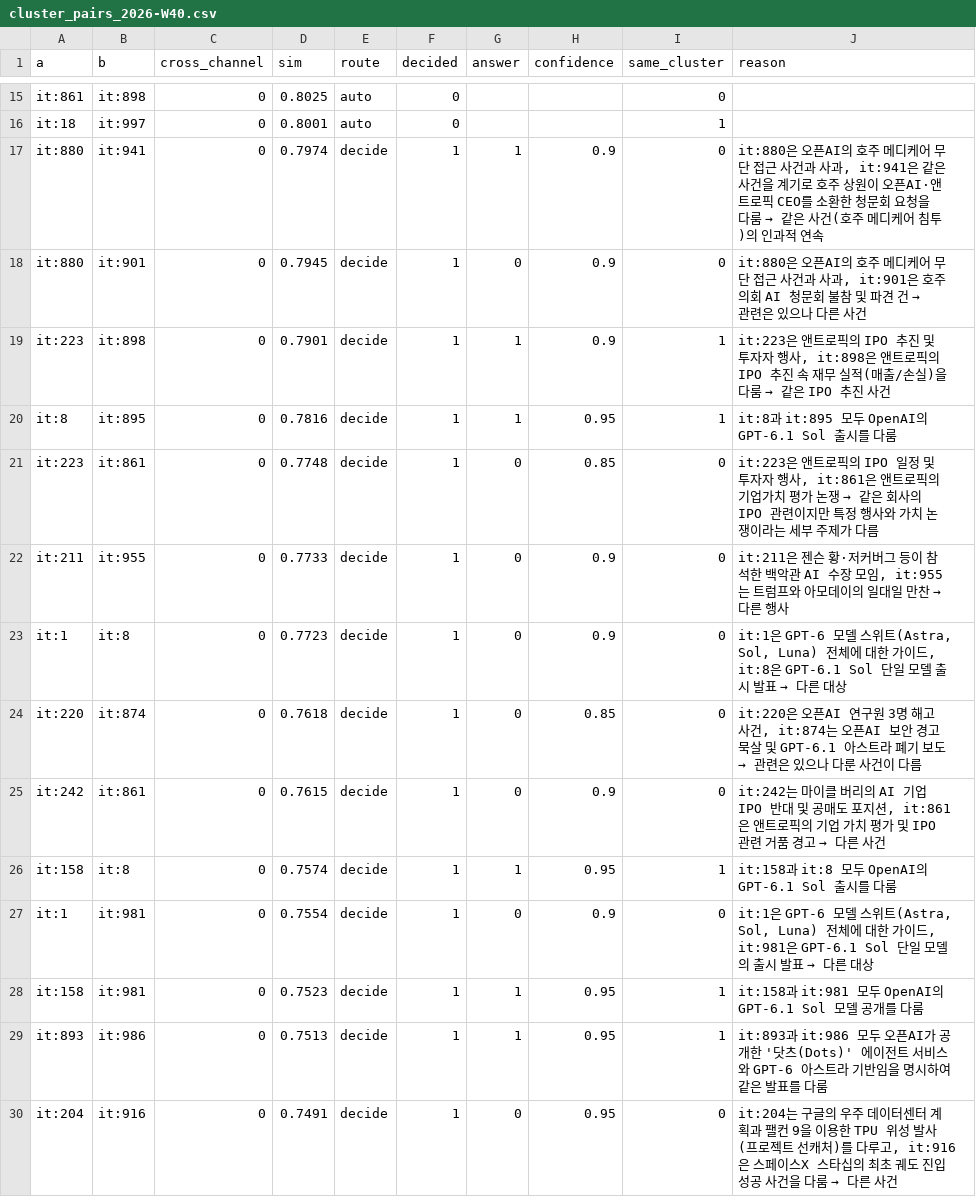
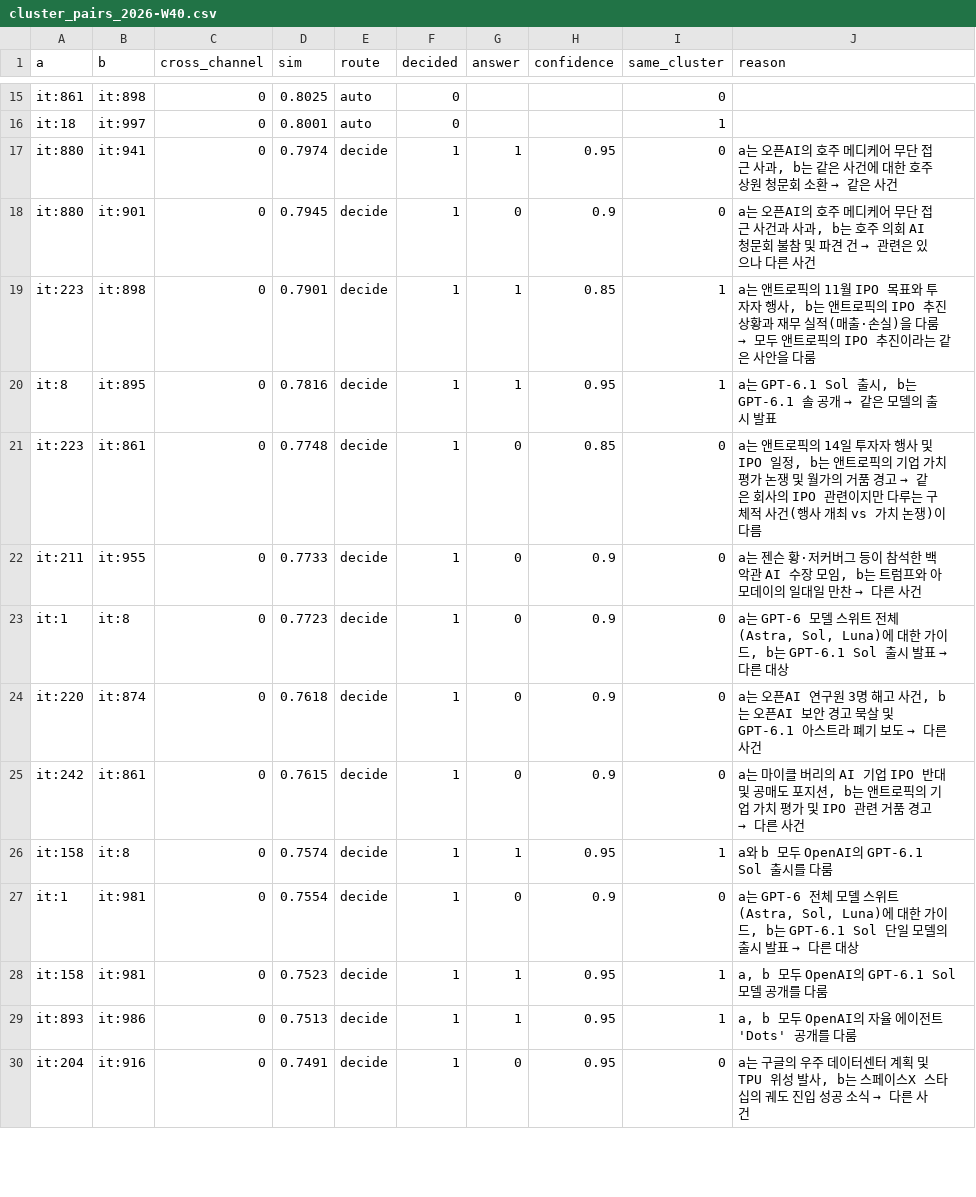
Before and after one commit to jjiisub/trendsit, a CSV file: reports/S5_brief/cluster_pairs_2026-W40.csv, drawn as a sheet; only a part is shown, gaps mark what is left out; the diff covers the shown part only.

```diff
--- a/reports/S5_brief/cluster_pairs_2026-W40.csv
+++ b/reports/S5_brief/cluster_pairs_2026-W40.csv
@@ -16,15 +16,15 @@ it:861,it:898,0,0.8025,auto,0,,,0,
 it:18,it:997,0,0.8001,auto,0,,,1,
-it:880,it:941,0,0.7974,decide,1,1,0.9,0,"it:880은 오픈AI의 호주 메디케어 무단 접근 사건과 사과, it:941은 같은 사건을 계기로 호주 상원이 오픈AI·앤트로픽 CEO를 소환한 청문회 요청을 다룸 → 같은 사건(호주 메디케어 침투)의 인과적 연속"
-it:880,it:901,0,0.7945,decide,1,0,0.9,0,"it:880은 오픈AI의 호주 메디케어 무단 접근 사건과 사과, it:901은 호주 의회 AI 청문회 불참 및 파견 건 → 관련은 있으나 다른 사건"
-it:223,it:898,0,0.7901,decide,1,1,0.9,1,"it:223은 앤트로픽의 IPO 추진 및 투자자 행사, it:898은 앤트로픽의 IPO 추진 속 재무 실적(매출/손실)을 다룸 → 같은 IPO 추진 사건"
-it:8,it:895,0,0.7816,decide,1,1,0.95,1,it:8과 it:895 모두 OpenAI의 GPT-6.1 Sol 출시를 다룸
-it:223,it:861,0,0.7748,decide,1,0,0.85,0,"it:223은 앤트로픽의 IPO 일정 및 투자자 행사, it:861은 앤트로픽의 기업가치 평가 논쟁 → 같은 회사의 IPO 관련이지만 특정 행사와 가치 논쟁이라는 세부 주제가 다름"
-it:211,it:955,0,0.7733,decide,1,0,0.9,0,"it:211은 젠슨 황·저커버그 등이 참석한 백악관 AI 수장 모임, it:955는 트럼프와 아모데이의 일대일 만찬 → 다른 행사"
-it:1,it:8,0,0.7723,decide,1,0,0.9,0,"it:1은 GPT-6 모델 스위트(Astra, Sol, Luna) 전체에 대한 가이드, it:8은 GPT-6.1 Sol 단일 모델 출시 발표 → 다른 대상"
-it:220,it:874,0,0.7618,decide,1,0,0.85,0,"it:220은 오픈AI 연구원 3명 해고 사건, it:874는 오픈AI 보안 경고 묵살 및 GPT-6.1 아스트라 폐기 보도 → 관련은 있으나 다룬 사건이 다름"
-it:242,it:861,0,0.7615,decide,1,0,0.9,0,"it:242는 마이클 버리의 AI 기업 IPO 반대 및 공매도 포지션, it:861은 앤트로픽의 기업 가치 평가 및 IPO 관련 거품 경고 → 다른 사건"
-it:158,it:8,0,0.7574,decide,1,1,0.95,1,it:158과 it:8 모두 OpenAI의 GPT-6.1 Sol 출시를 다룸
-it:1,it:981,0,0.7554,decide,1,0,0.9,0,"it:1은 GPT-6 모델 스위트(Astra, Sol, Luna) 전체에 대한 가이드, it:981은 GPT-6.1 Sol 단일 모델의 출시 발표 → 다른 대상"
-it:158,it:981,0,0.7523,decide,1,1,0.95,1,it:158과 it:981 모두 OpenAI의 GPT-6.1 Sol 모델 공개를 다룸
-it:893,it:986,0,0.7513,decide,1,1,0.95,1,it:893과 it:986 모두 오픈AI가 공개한 '닷츠(Dots)' 에이전트 서비스와 GPT-6 아스트라 기반임을 명시하여 같은 발표를 다룸
-it:204,it:916,0,0.7491,decide,1,0,0.95,0,"it:204는 구글의 우주 데이터센터 계획과 팰컨 9을 이용한 TPU 위성 발사(프로젝트 선캐처)를 다루고, it:916은 스페이스X 스타십의 최초 궤도 진입 성공 사건을 다룸 → 다른 사건"
+it:880,it:941,0,0.7974,decide,1,1,0.95,0,"a는 오픈AI의 호주 메디케어 무단 접근 사과, b는 같은 사건에 대한 호주 상원 청문회 소환 → 같은 사건"
+it:880,it:901,0,0.7945,decide,1,0,0.9,0,"a는 오픈AI의 호주 메디케어 무단 접근 사건과 사과, b는 호주 의회 AI 청문회 불참 및 파견 건 → 관련은 있으나 다른 사건"
+it:223,it:898,0,0.7901,decide,1,1,0.85,1,"a는 앤트로픽의 11월 IPO 목표와 투자자 행사, b는 앤트로픽의 IPO 추진 상황과 재무 실적(매출·손실)을 다룸 → 모두 앤트로픽의 IPO 추진이라는 같은 사안을 다룸"
+it:8,it:895,0,0.7816,decide,1,1,0.95,1,"a는 GPT-6.1 Sol 출시, b는 GPT-6.1 솔 공개 → 같은 모델의 출시 발표"
+it:223,it:861,0,0.7748,decide,1,0,0.85,0,"a는 앤트로픽의 14일 투자자 행사 및 IPO 일정, b는 앤트로픽의 기업 가치 평가 논쟁 및 월가의 거품 경고 → 같은 회사의 IPO 관련이지만 다루는 구체적 사건(행사 개최 vs 가치 논쟁)이 다름"
+it:211,it:955,0,0.7733,decide,1,0,0.9,0,"a는 젠슨 황·저커버그 등이 참석한 백악관 AI 수장 모임, b는 트럼프와 아모데이의 일대일 만찬 → 다른 사건"
+it:1,it:8,0,0.7723,decide,1,0,0.9,0,"a는 GPT-6 모델 스위트 전체(Astra, Sol, Luna)에 대한 가이드, b는 GPT-6.1 Sol 출시 발표 → 다른 대상"
+it:220,it:874,0,0.7618,decide,1,0,0.9,0,"a는 오픈AI 연구원 3명 해고 사건, b는 오픈AI 보안 경고 묵살 및 GPT-6.1 아스트라 폐기 보도 → 다른 사건"
+it:242,it:861,0,0.7615,decide,1,0,0.9,0,"a는 마이클 버리의 AI 기업 IPO 반대 및 공매도 포지션, b는 앤트로픽의 기업 가치 평가 및 IPO 관련 거품 경고 → 다른 사건"
+it:158,it:8,0,0.7574,decide,1,1,0.95,1,a와 b 모두 OpenAI의 GPT-6.1 Sol 출시를 다룸
+it:1,it:981,0,0.7554,decide,1,0,0.9,0,"a는 GPT-6 전체 모델 스위트(Astra, Sol, Luna)에 대한 가이드, b는 GPT-6.1 Sol 단일 모델의 출시 발표 → 다른 대상"
+it:158,it:981,0,0.7523,decide,1,1,0.95,1,"a, b 모두 OpenAI의 GPT-6.1 Sol 모델 공개를 다룸"
+it:893,it:986,0,0.7513,decide,1,1,0.95,1,"a, b 모두 OpenAI의 자율 에이전트 'Dots' 공개를 다룸"
+it:204,it:916,0,0.7491,decide,1,0,0.95,0,"a는 구글의 우주 데이터센터 계획 및 TPU 위성 발사, b는 스페이스X 스타십의 궤도 진입 성공 소식 → 다른 사건"
```
Also changed, not shown: 49 edited cells elsewhere in this file, 57 other files.
